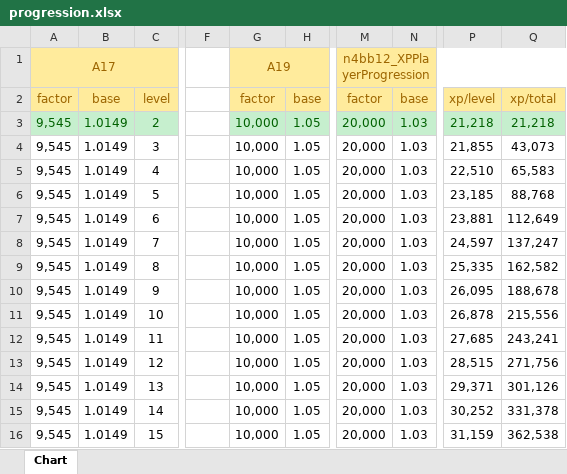
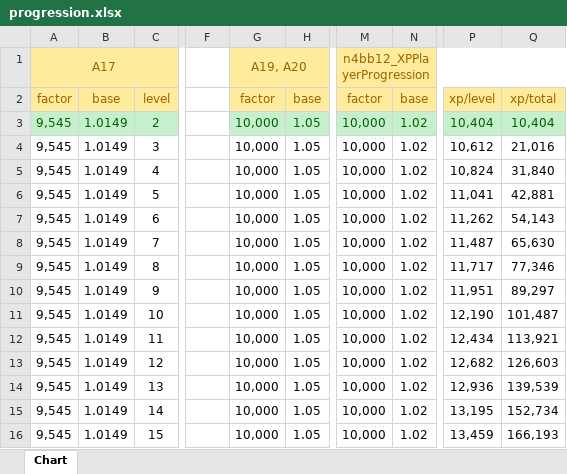
Before and after one commit to n4bb12/7d2d-modlets, an Excel workbook: src/XPPlayerProgression/progression.xlsx, sheet Chart, drawn as a sheet; only a part is shown, gaps mark what is left out; values as stored, in another font and other column widths than the file's, no borders; charts and pictures not drawn; the diff covers the shown part only; the diff names each change by its address in the sheet, - before the commit and + after, or states it on an @@ line.

Commit message:
Update XPPlayerProgression

```diff
--- a/src/XPPlayerProgression/progression.xlsx (sheet Chart)
+++ b/src/XPPlayerProgression/progression.xlsx (sheet Chart)
-G1: A19
+G1: A19, A20
-M3:M16: 20,000
+M3:M16: 10,000
-N3:N16: 1.03
+N3:N16: 1.02
-P3: 21,218
+P3: 10,404
-Q3: 21,218
+Q3: 10,404
-P4: 21,855
+P4: 10,612
-Q4: 43,073
+Q4: 21,016
-P5: 22,510
+P5: 10,824
-Q5: 65,583
+Q5: 31,840
-P6: 23,185
+P6: 11,041
-Q6: 88,768
+Q6: 42,881
-P7: 23,881
+P7: 11,262
-Q7: 112,649
+Q7: 54,143
-P8: 24,597
+P8: 11,487
-Q8: 137,247
+Q8: 65,630
-P9: 25,335
+P9: 11,717
-Q9: 162,582
+Q9: 77,346
-P10: 26,095
+P10: 11,951
-Q10: 188,678
+Q10: 89,297
-P11: 26,878
+P11: 12,190
-Q11: 215,556
+Q11: 101,487
-P12: 27,685
+P12: 12,434
-Q12: 243,241
+Q12: 113,921
-P13: 28,515
+P13: 12,682
-Q13: 271,756
+Q13: 126,603
-P14: 29,371
+P14: 12,936
-Q14: 301,126
+Q14: 139,539
-P15: 30,252
+P15: 13,195
-Q15: 331,378
+Q15: 152,734
-P16: 31,159
+P16: 13,459
-Q16: 362,538
+Q16: 166,193
```
Also changed, not shown: 570 edited cells elsewhere in this sheet, charts or pictures, 3 other files.
